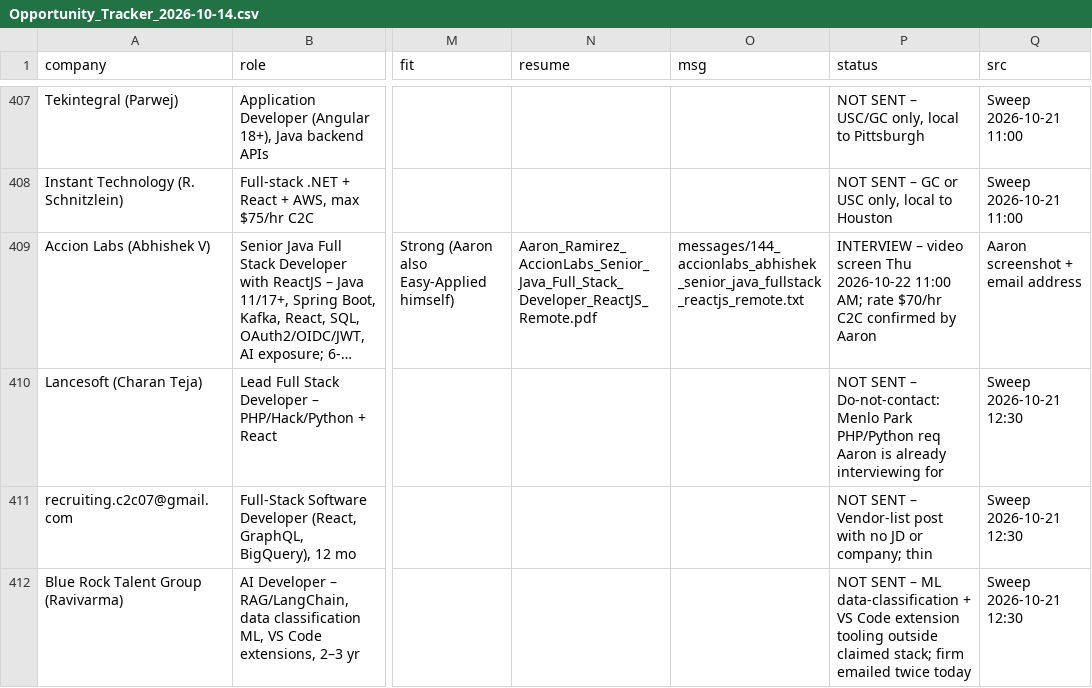
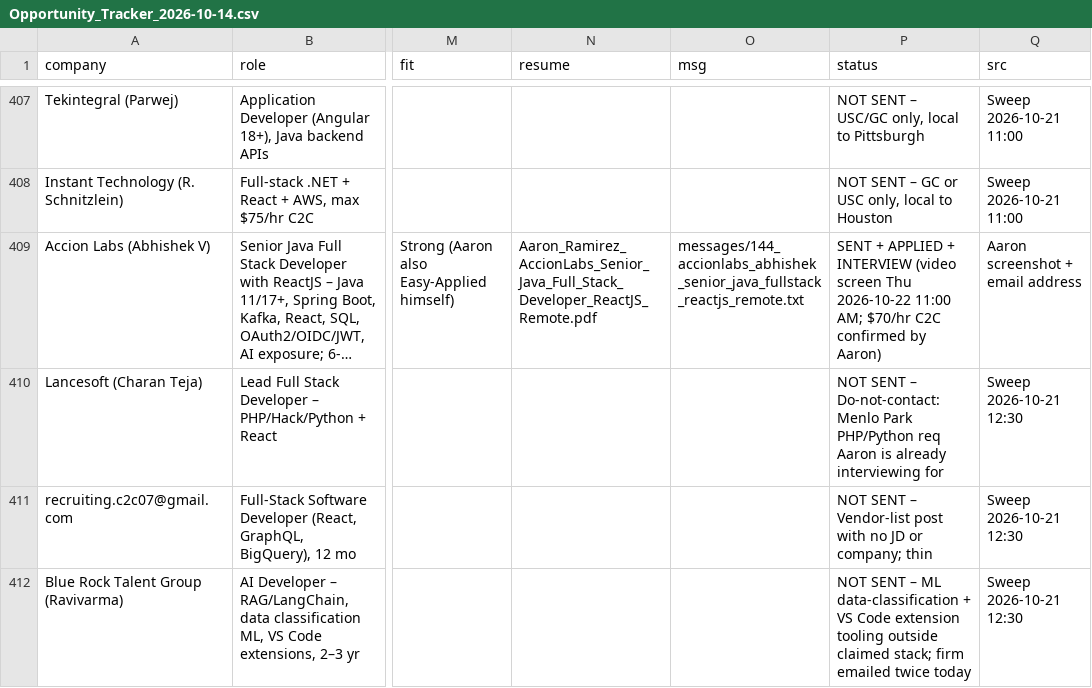
Before and after one commit to aaronrl25/outreach-pipeline-claude-day, a CSV file: data/2026-10-14/Opportunity_Tracker_2026-10-14.csv, drawn as a sheet; only a part is shown, gaps mark what is left out; long unchanged cells end in …; the diff names each change by its address in the sheet, - before the commit and + after, or states it on an @@ line.

```diff
--- a/data/2026-10-14/Opportunity_Tracker_2026-10-14.csv
+++ b/data/2026-10-14/Opportunity_Tracker_2026-10-14.csv
-P409 (status): INTERVIEW – video screen Thu 2026-10-22 11:00 AM; rate $70/hr C2C confirmed by Aaron
+P409 (status): SENT + APPLIED + INTERVIEW (video screen Thu 2026-10-22 11:00 AM; $70/hr C2C confirmed by Aaron)
```
Also changed, not shown: 3 other files.
